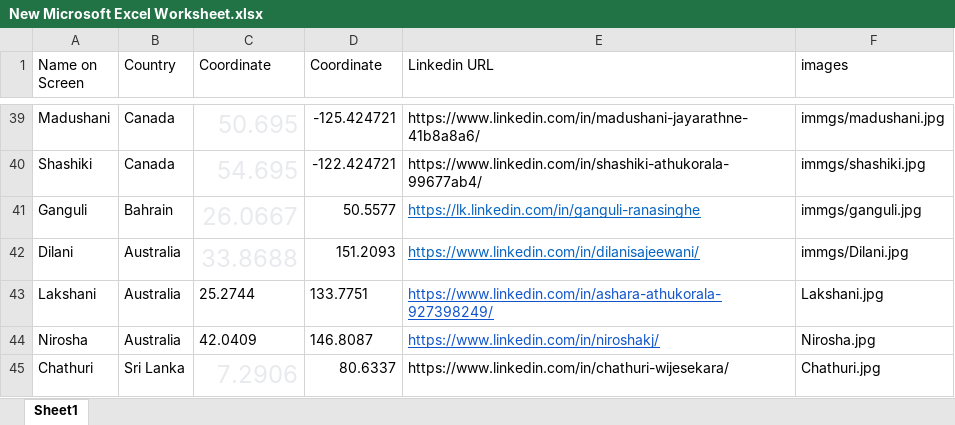
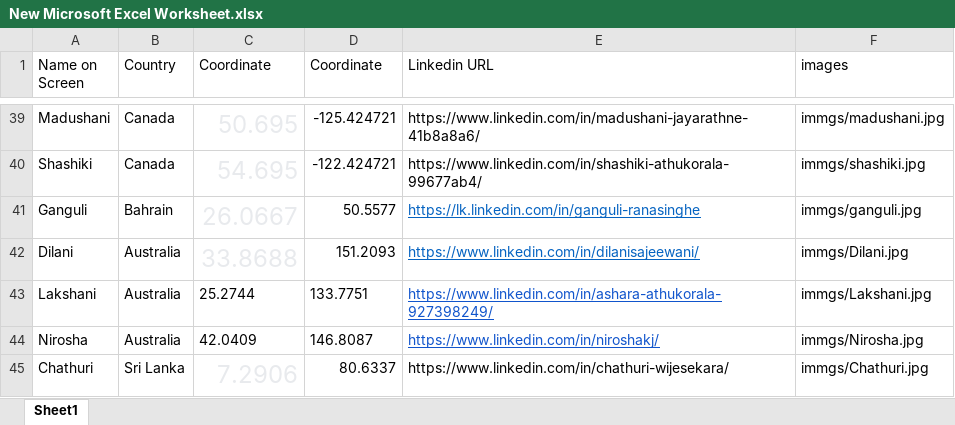
Before and after one commit to dinuka125/Alumni-Locator, an Excel workbook: New Microsoft Excel Worksheet.xlsx, sheet Sheet1, drawn as a sheet; only a part is shown, gaps mark what is left out; values as stored, in another font and other column widths than the file's, no borders; the diff names each change by its address in the sheet, - before the commit and + after, or states it on an @@ line.

Commit message:
modified excel file

```diff
--- a/New Microsoft Excel Worksheet.xlsx (sheet Sheet1)
+++ b/New Microsoft Excel Worksheet.xlsx (sheet Sheet1)
-F43 (images): Lakshani.jpg
+F43 (images): immgs/Lakshani.jpg
-F44 (images): Nirosha.jpg
+F44 (images): immgs/Nirosha.jpg
-F45 (images): Chathuri.jpg
+F45 (images): immgs/Chathuri.jpg
```
